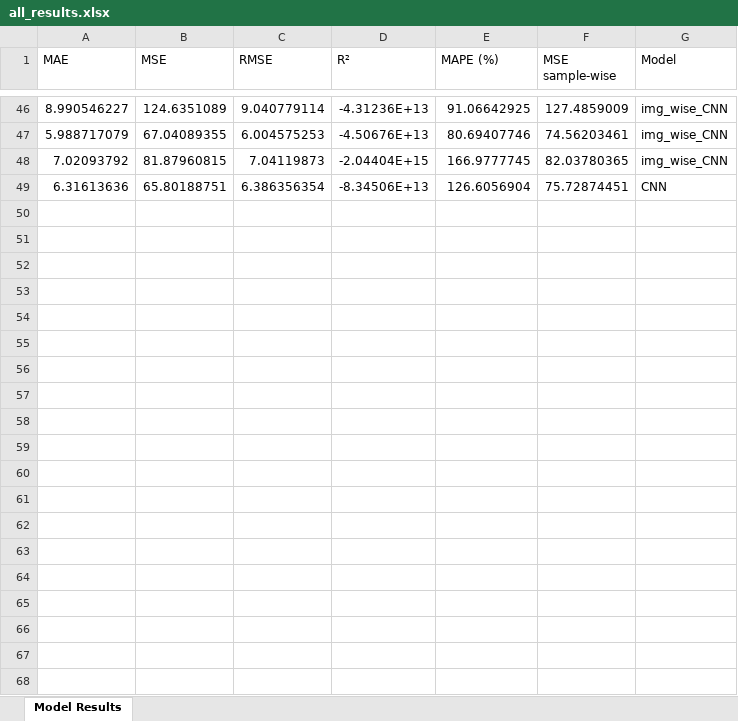
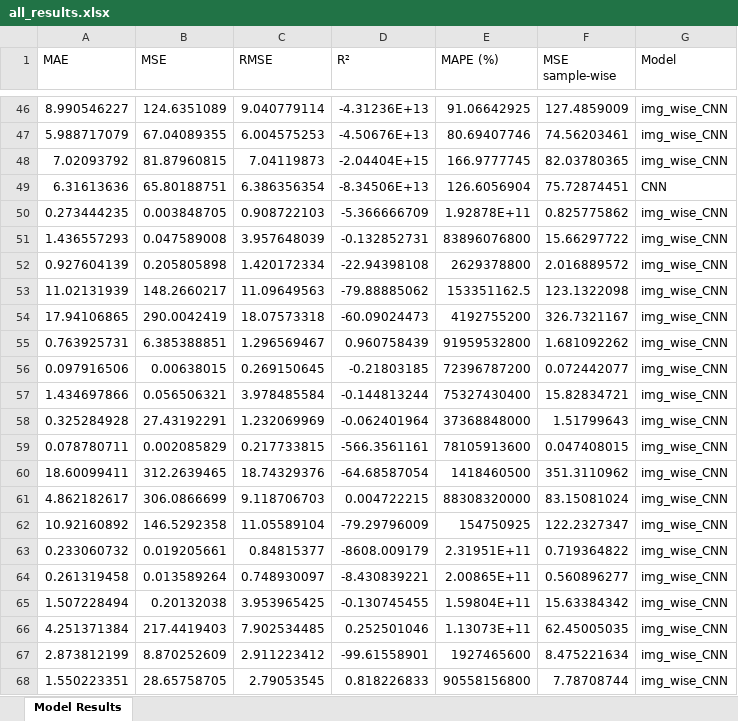
Before and after one commit to ruthparajo/cnn-river-temp-prediction, an Excel workbook: results/all_results.xlsx, sheet Model Results, drawn as a sheet; only a part is shown, gaps mark what is left out; values as stored, in another font and other column widths than the file's, no borders; the diff covers the shown part only; the diff names each change by its address in the sheet, - before the commit and + after, or states it on an @@ line.

```diff
--- a/results/all_results.xlsx (sheet Model Results)
+++ b/results/all_results.xlsx (sheet Model Results)
+row 50: 0.273444235 | 0.003848705 | 0.908722103 | -5.366666709 | 1.92878E+11 | 0.825775862 | img_wise_CNN
+row 51: 1.436557293 | 0.047589008 | 3.957648039 | -0.132852731 | 83896076800 | 15.66297722 | img_wise_CNN
+row 52: 0.927604139 | 0.205805898 | 1.420172334 | -22.94398108 | 2629378800 | 2.016889572 | img_wise_CNN
+row 53: 11.02131939 | 148.2660217 | 11.09649563 | -79.88885062 | 153351162.5 | 123.1322098 | img_wise_CNN
+row 54: 17.94106865 | 290.0042419 | 18.07573318 | -60.09024473 | 4192755200 | 326.7321167 | img_wise_CNN
+row 55: 0.763925731 | 6.385388851 | 1.296569467 | 0.960758439 | 91959532800 | 1.681092262 | img_wise_CNN
+row 56: 0.097916506 | 0.00638015 | 0.269150645 | -0.21803185 | 72396787200 | 0.072442077 | img_wise_CNN
+row 57: 1.434697866 | 0.056506321 | 3.978485584 | -0.144813244 | 75327430400 | 15.82834721 | img_wise_CNN
+row 58: 0.325284928 | 27.43192291 | 1.232069969 | -0.062401964 | 37368848000 | 1.51799643 | img_wise_CNN
+row 59: 0.078780711 | 0.002085829 | 0.217733815 | -566.3561161 | 78105913600 | 0.047408015 | img_wise_CNN
+row 60: 18.60099411 | 312.2639465 | 18.74329376 | -64.68587054 | 1418460500 | 351.3110962 | img_wise_CNN
+row 61: 4.862182617 | 306.0866699 | 9.118706703 | 0.004722215 | 88308320000 | 83.15081024 | img_wise_CNN
+row 62: 10.92160892 | 146.5292358 | 11.05589104 | -79.29796009 | 154750925 | 122.2327347 | img_wise_CNN
+row 63: 0.233060732 | 0.019205661 | 0.84815377 | -8608.009179 | 2.31951E+11 | 0.719364822 | img_wise_CNN
+row 64: 0.261319458 | 0.013589264 | 0.748930097 | -8.430839221 | 2.00865E+11 | 0.560896277 | img_wise_CNN
+row 65: 1.507228494 | 0.20132038 | 3.953965425 | -0.130745455 | 1.59804E+11 | 15.63384342 | img_wise_CNN
+row 66: 4.251371384 | 217.4419403 | 7.902534485 | 0.252501046 | 1.13073E+11 | 62.45005035 | img_wise_CNN
+row 67: 2.873812199 | 8.870252609 | 2.911223412 | -99.61558901 | 1927465600 | 8.475221634 | img_wise_CNN
+row 68: 1.550223351 | 28.65758705 | 2.79053545 | 0.818226833 | 90558156800 | 7.78708744 | img_wise_CNN
```
Also changed, not shown: 31 added rows elsewhere in this sheet, results/CNN_results.xlsx, results/UNet_results.xlsx, 2 other files.
